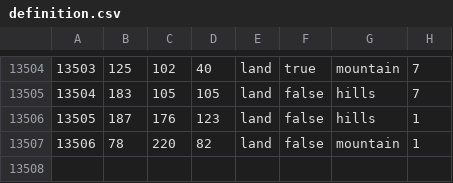
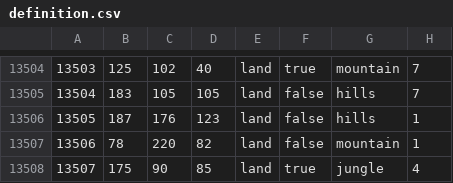
Before and after one commit to Xaelor/the-great-war-redux, a CSV file: map/definition.csv, drawn as a sheet; only a part is shown, gaps mark what is left out; the diff names each change by its address in the sheet, - before the commit and + after, or states it on an @@ line.

```diff
--- a/map/definition.csv
+++ b/map/definition.csv
+row 13508: 13507 | 175 | 90 | 85 | land | true | jungle | 4
```
Also changed, not shown: 10 other files.
